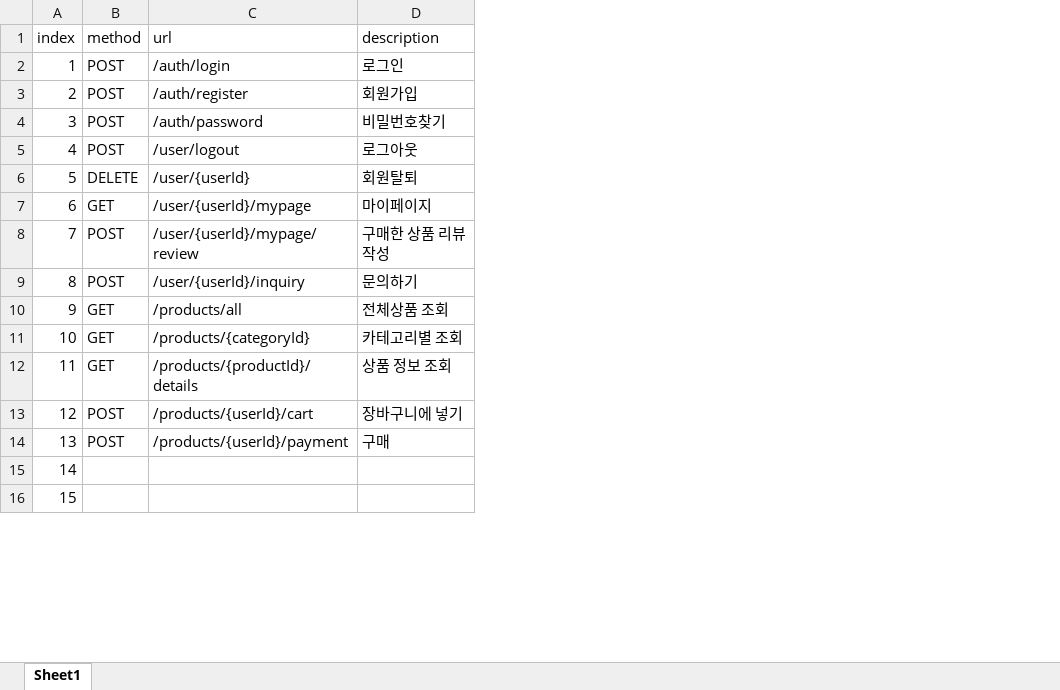
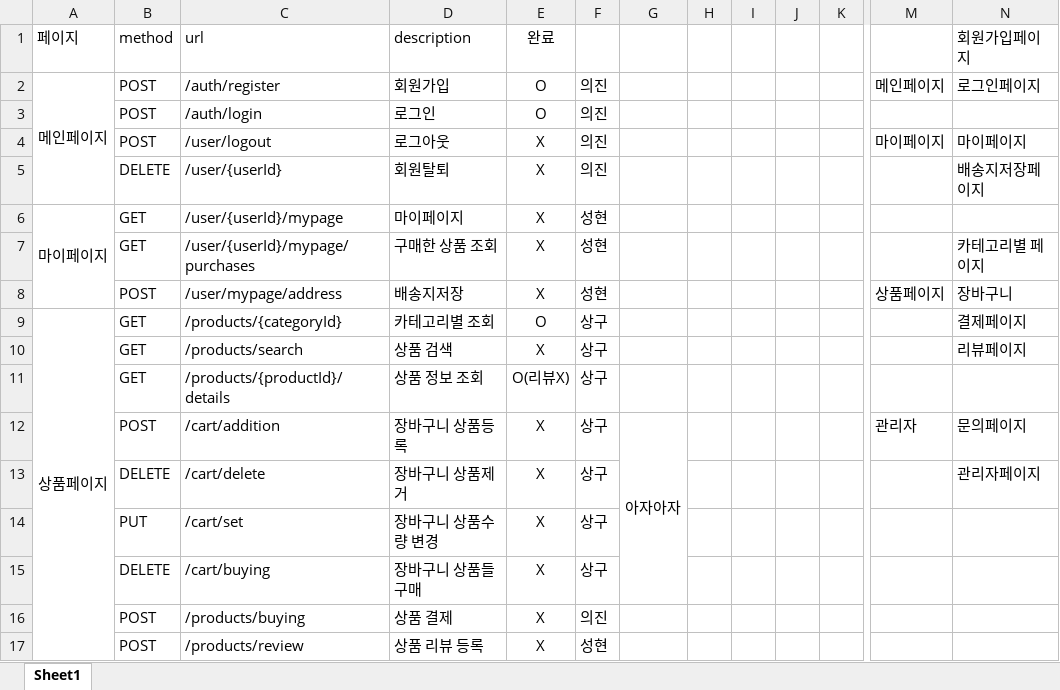
Before and after one commit to KORIT-JKL/androg-portfolio-app, an Excel workbook: api명세서.xlsx, sheet Sheet1, drawn as a sheet; only a part is shown, gaps mark what is left out; values as stored, in another font and other column widths than the file's, no borders; removed rows and columns are numbered as before the commit, all else as after; rows hold the shown columns only; the diff covers the shown part only; the diff names each change by its address in the sheet, - before the commit and + after, or states it on an @@ line.

Commit message:
feat: 명세서 추가

```diff
--- a/api명세서.xlsx (sheet Sheet1)
+++ b/api명세서.xlsx (sheet Sheet1)
-column A (index), row 2: 1; rows 5-7: 4 | 5 | 6; rows 10-15: 9 | 10 | 11 | 12 | 13 | 14
+column A (페이지), row 6: 마이페이지; row 9: 상품페이지
+column E (완료), rows 3-7: O | X | X | X | X; row 9: O; rows 11-12: O(리뷰X) | X; rows 16-17: X | X
+column F, rows 3-7: 의진 | 의진 | 의진 | 성현 | 성현; row 9: 상구; rows 11-12: 상구 | 상구; rows 16-17: 의진 | 성현
+column G, row 12: 아자아자
+column H, empty
+column I, empty
+column J, empty
+column K, empty
+column M, row 4: 마이페이지; row 12: 관리자
+column N (회원가입페이지), rows 4-7: 마이페이지 | 배송지저장페이지 |  | 카테고리별 페이지; row 9: 결제페이지; row 12: 문의페이지
@@ row 3 moved to row 2: 메인페이지 @@
-row 4: 3 | POST | /auth/password | 비밀번호찾기
-row 8: 7 | POST | /user/{userId}/mypage/review | 구매한 상품 리뷰 작성
-row 9: 8 | POST | /user/{userId}/inquiry | 문의하기
-C7 (url): /products/all
+C7 (url): /user/{userId}/mypage/purchases
-D7 (description): 전체상품 조회
+D7 (description): 구매한 상품 조회
+row 8:  | POST | /user/mypage/address | 배송지저장 | X | 성현 |  |  |  |  |  | 상품페이지 | 장바구니
+row 10:  | GET | /products/search | 상품 검색 | X | 상구 |  |  |  |  |  |  | 리뷰페이지
-C12 (url): /products/{userId}/cart
+C12 (url): /cart/addition
-D12 (description): 장바구니에 넣기
+D12 (description): 장바구니 상품등록
+row 13:  | DELETE | /cart/delete | 장바구니 상품제거 | X | 상구 |  |  |  |  |  |  | 관리자페이지
+row 14:  | PUT | /cart/set | 장바구니 상품수량 변경 | X | 상구
+row 15:  | DELETE | /cart/buying | 장바구니 상품들 구매 | X | 상구
-C16 (url): /products/{userId}/payment
+C16 (url): /products/buying
-D16 (description): 구매
+D16 (description): 상품 결제
-B17 (method): (empty)
+B17 (method): POST
-C17 (url): (empty)
+C17 (url): /products/review
-D17 (description): (empty)
+D17 (description): 상품 리뷰 등록
-row 16: 15
```
Also changed, not shown: 51 removed rows and 1 added column elsewhere in this sheet.
